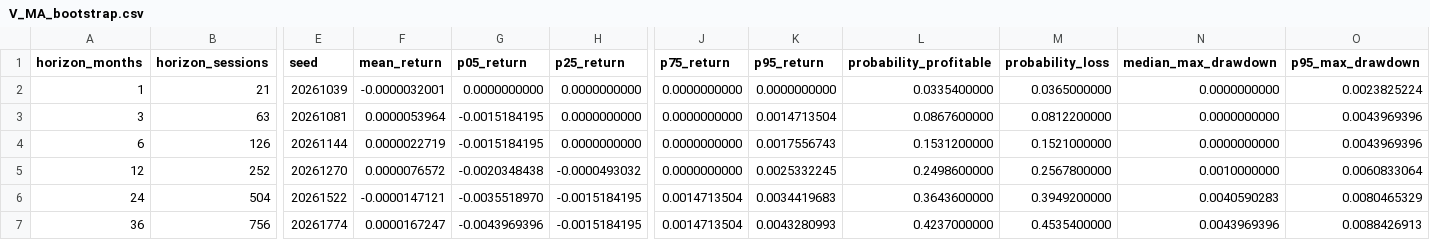
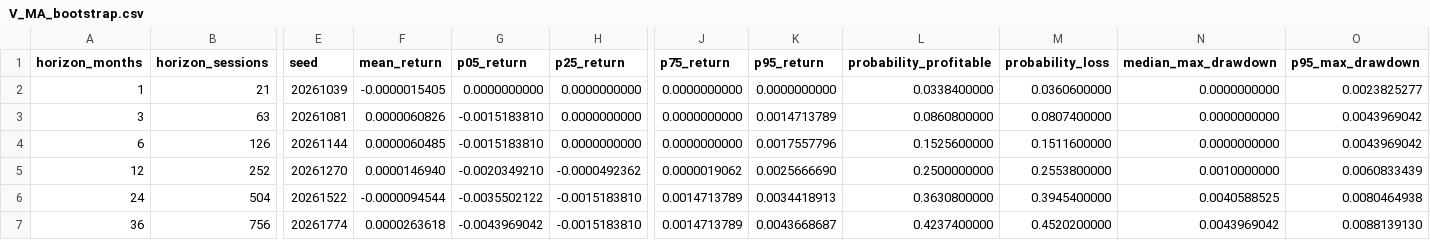
Before and after one commit to uafadelaja-creator/monte-carlo-investment-lab, a CSV file: results/stat_arb_current/V_MA_bootstrap.csv, drawn as a sheet; only a part is shown, gaps mark what is left out; the diff names each change by its address in the sheet, - before the commit and + after, or states it on an @@ line.

```diff
--- a/results/stat_arb_current/V_MA_bootstrap.csv
+++ b/results/stat_arb_current/V_MA_bootstrap.csv
-F2 (mean_return): -0.0000032001
+F2 (mean_return): -0.0000015405
-L2 (probability_profitable): 0.0335400000
+L2 (probability_profitable): 0.0338400000
-M2 (probability_loss): 0.0365000000
+M2 (probability_loss): 0.0360600000
-O2 (p95_max_drawdown): 0.0023825224
+O2 (p95_max_drawdown): 0.0023825277
-F3 (mean_return): 0.0000053964
+F3 (mean_return): 0.0000060826
-G3:G4 (p05_return): -0.0015184195
+G3:G4 (p05_return): -0.0015183810
-K3 (p95_return): 0.0014713504
+K3 (p95_return): 0.0014713789
-L3 (probability_profitable): 0.0867600000
+L3 (probability_profitable): 0.0860800000
-M3 (probability_loss): 0.0812200000
+M3 (probability_loss): 0.0807400000
-O3:O4 (p95_max_drawdown): 0.0043969396
+O3:O4 (p95_max_drawdown): 0.0043969042
-F4 (mean_return): 0.0000022719
+F4 (mean_return): 0.0000060485
-K4 (p95_return): 0.0017556743
+K4 (p95_return): 0.0017557796
-L4 (probability_profitable): 0.1531200000
+L4 (probability_profitable): 0.1525600000
-M4 (probability_loss): 0.1521000000
+M4 (probability_loss): 0.1511600000
-F5 (mean_return): 0.0000076572
+F5 (mean_return): 0.0000146940
-G5 (p05_return): -0.0020348438
+G5 (p05_return): -0.0020349210
-H5 (p25_return): -0.0000493032
+H5 (p25_return): -0.0000492362
-J5 (p75_return): 0.0000000000
+J5 (p75_return): 0.0000019062
-K5 (p95_return): 0.0025332245
+K5 (p95_return): 0.0025666690
-L5 (probability_profitable): 0.2498600000
+L5 (probability_profitable): 0.2500000000
-M5 (probability_loss): 0.2567800000
+M5 (probability_loss): 0.2553800000
-O5 (p95_max_drawdown): 0.0060833064
+O5 (p95_max_drawdown): 0.0060833439
-F6 (mean_return): -0.0000147121
+F6 (mean_return): -0.0000094544
-G6 (p05_return): -0.0035518970
+G6 (p05_return): -0.0035502122
-H6:H7 (p25_return): -0.0015184195
+H6:H7 (p25_return): -0.0015183810
-J6:J7 (p75_return): 0.0014713504
+J6:J7 (p75_return): 0.0014713789
-K6 (p95_return): 0.0034419683
+K6 (p95_return): 0.0034418913
-L6 (probability_profitable): 0.3643600000
+L6 (probability_profitable): 0.3630800000
-M6 (probability_loss): 0.3949200000
+M6 (probability_loss): 0.3945400000
-N6 (median_max_drawdown): 0.0040590283
+N6 (median_max_drawdown): 0.0040588525
-O6 (p95_max_drawdown): 0.0080465329
+O6 (p95_max_drawdown): 0.0080464938
-F7 (mean_return): 0.0000167247
+F7 (mean_return): 0.0000263618
-G7 (p05_return): -0.0043969396
+G7 (p05_return): -0.0043969042
-K7 (p95_return): 0.0043280993
+K7 (p95_return): 0.0043668687
-L7 (probability_profitable): 0.4237000000
+L7 (probability_profitable): 0.4237400000
-M7 (probability_loss): 0.4535400000
+M7 (probability_loss): 0.4520200000
-N7 (median_max_drawdown): 0.0043969396
+N7 (median_max_drawdown): 0.0043969042
-O7 (p95_max_drawdown): 0.0088426913
+O7 (p95_max_drawdown): 0.0088139130
```
Also changed, not shown: results/stat_arb_current/XOM_CVX_bootstrap.csv, results/stat_arb_current/cost_window_sensitivity.csv, 19 other files.
